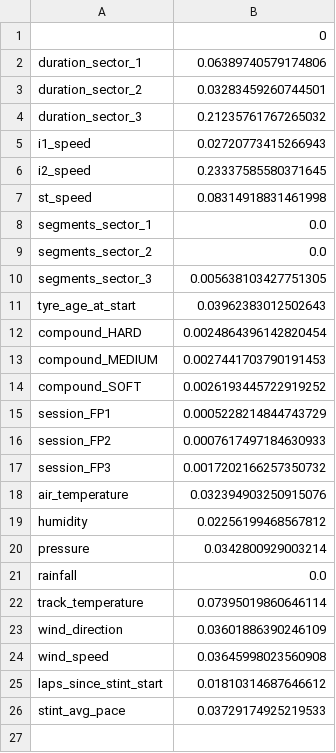
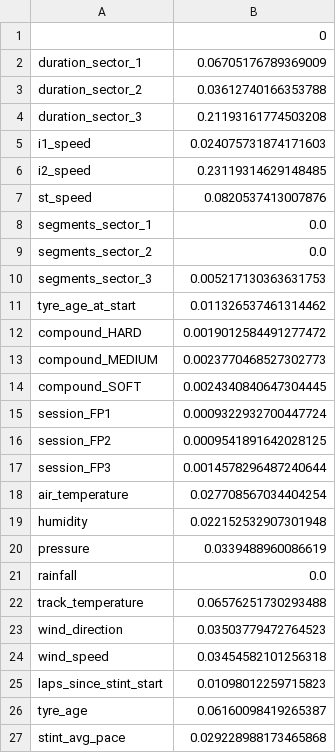
Before and after one commit to mesonicDEVAJ18/F1StrategyPredictor, a CSV file: scripts/results/train_model/train_model_feature_importance_rf.csv, drawn as a sheet.

```diff
--- a/scripts/results/train_model/train_model_feature_importance_rf.csv
+++ b/scripts/results/train_model/train_model_feature_importance_rf.csv
@@ -1,26 +1,27 @@
 ,0
-duration_sector_1,0.06389740579174806
-duration_sector_2,0.03283459260744501
-duration_sector_3,0.21235761767265032
-i1_speed,0.02720773415266943
-i2_speed,0.23337585580371645
-st_speed,0.08314918831461998
+duration_sector_1,0.06705176789369009
+duration_sector_2,0.03612740166353788
+duration_sector_3,0.21193161774503208
+i1_speed,0.024075731874171603
+i2_speed,0.23119314629148485
+st_speed,0.0820537413007876
 segments_sector_1,0.0
 segments_sector_2,0.0
-segments_sector_3,0.005638103427751305
-tyre_age_at_start,0.03962383012502643
-compound_HARD,0.0024864396142820454
-compound_MEDIUM,0.0027441703790191453
-compound_SOFT,0.0026193445722919252
-session_FP1,0.0005228214844743729
-session_FP2,0.0007617497184630933
-session_FP3,0.0017202166257350732
-air_temperature,0.032394903250915076
-humidity,0.02256199468567812
-pressure,0.0342800929003214
+segments_sector_3,0.005217130363631753
+tyre_age_at_start,0.011326537461314462
+compound_HARD,0.0019012584491277472
+compound_MEDIUM,0.0023770468527302773
+compound_SOFT,0.0024340840647304445
+session_FP1,0.0009322932700447724
+session_FP2,0.0009541891642028125
+session_FP3,0.0014578296487240644
+air_temperature,0.027708567034404254
+humidity,0.022152532907301948
+pressure,0.0339488960086619
 rainfall,0.0
-track_temperature,0.07395019860646114
-wind_direction,0.03601886390246109
-wind_speed,0.03645998023560908
-laps_since_stint_start,0.01810314687646612
-stint_avg_pace,0.03729174925219533
+track_temperature,0.06576251730293488
+wind_direction,0.03503779472764523
+wind_speed,0.03454582101256318
+laps_since_stint_start,0.01098012259715823
+tyre_age,0.06160098419265387
+stint_avg_pace,0.029228988173465868
```
Also changed, not shown: scripts/results/feature_engineer/feature_engineer_feature_engineered_snapshot.csv, scripts/results/train_model/train_model_feature_importance_xgb.csv, 34 other files.
